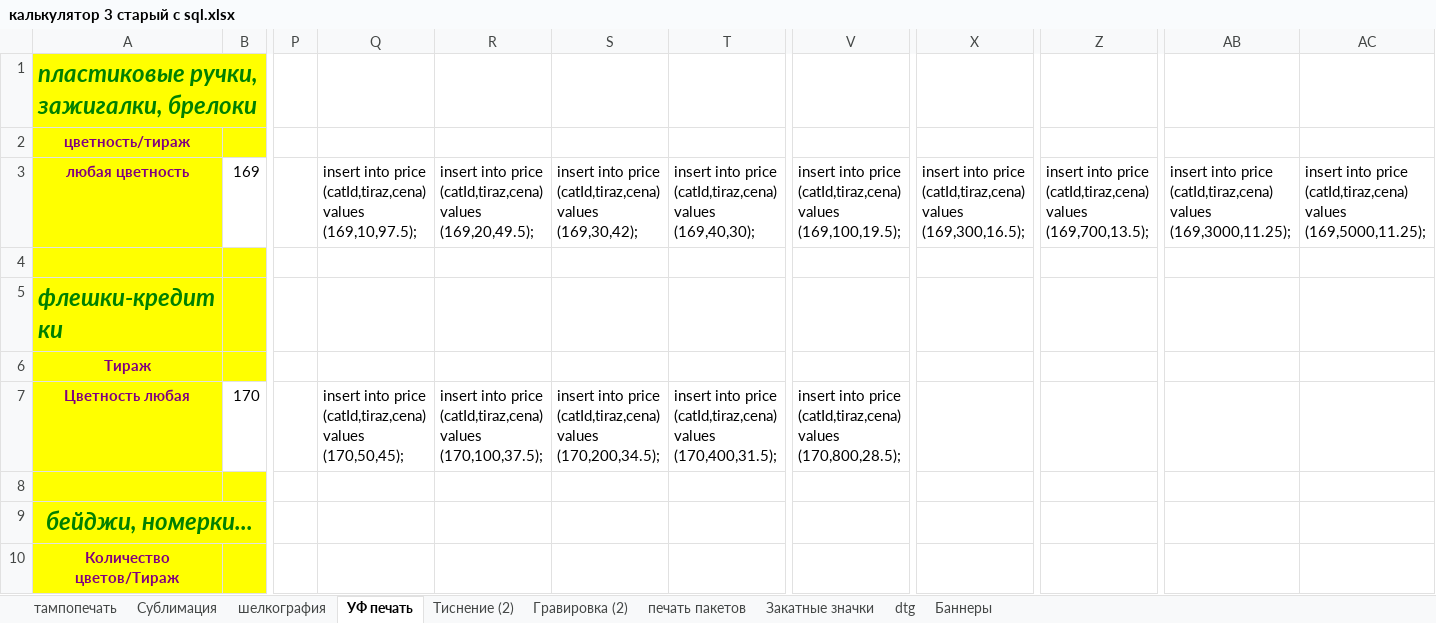
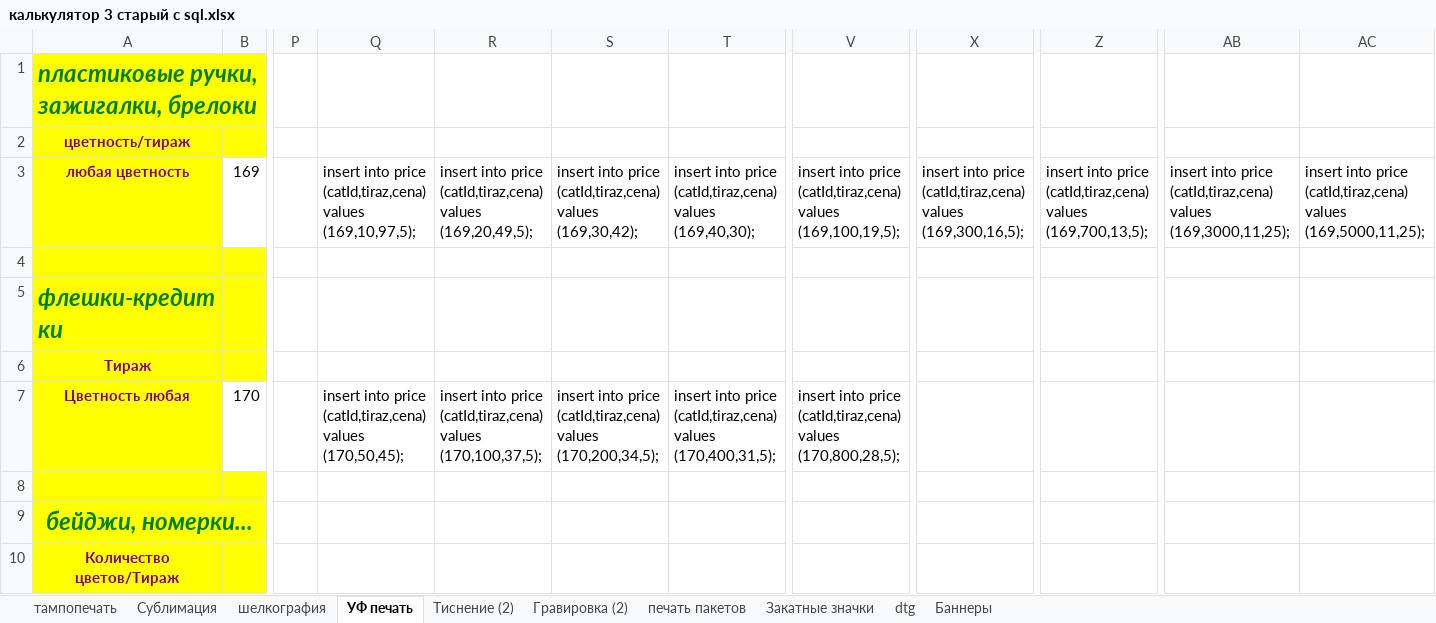
Before and after one commit to mailo14/Rossuvenir, an Excel workbook: калькулятор 5 - блокноты, деколь/калькулятор 3 старый с sql.xlsx, sheet УФ печать, drawn as a sheet; only a part is shown, gaps mark what is left out; values as stored, in another font and other column widths than the file's, no borders; the diff covers the shown part only; the diff names each change by its address in the sheet, - before the commit and + after, or states it on an @@ line.

```diff
--- a/калькулятор 5 - блокноты, деколь/калькулятор 3 старый с sql.xlsx (sheet УФ печать)
+++ b/калькулятор 5 - блокноты, деколь/калькулятор 3 старый с sql.xlsx (sheet УФ печать)
-Q3: …(catId,tiraz,cena) values (169,10,97.5);
+Q3: …(catId,tiraz,cena) values (169,10,97,5);
-R3: …(catId,tiraz,cena) values (169,20,49.5);
+R3: …(catId,tiraz,cena) values (169,20,49,5);
-V3: …(catId,tiraz,cena) values (169,100,19.5);
+V3: …(catId,tiraz,cena) values (169,100,19,5);
-X3: …(catId,tiraz,cena) values (169,300,16.5);
+X3: …(catId,tiraz,cena) values (169,300,16,5);
-Z3: …(catId,tiraz,cena) values (169,700,13.5);
+Z3: …(catId,tiraz,cena) values (169,700,13,5);
-AB3: …(catId,tiraz,cena) values (169,3000,11.25);
+AB3: …(catId,tiraz,cena) values (169,3000,11,25);
-AC3: …(catId,tiraz,cena) values (169,5000,11.25);
+AC3: …(catId,tiraz,cena) values (169,5000,11,25);
-R7: …(catId,tiraz,cena) values (170,100,37.5);
+R7: …(catId,tiraz,cena) values (170,100,37,5);
-S7: …(catId,tiraz,cena) values (170,200,34.5);
+S7: …(catId,tiraz,cena) values (170,200,34,5);
-T7: …(catId,tiraz,cena) values (170,400,31.5);
+T7: …(catId,tiraz,cena) values (170,400,31,5);
-V7: …(catId,tiraz,cena) values (170,800,28.5);
+V7: …(catId,tiraz,cena) values (170,800,28,5);
```
Also changed, not shown: 8 edited cells elsewhere in this sheet, sheet тампопечать, sheet Тиснение (2), sheet печать пакетов, sheet шелкография, sheet Сублимация, charts or pictures, калькулятор 5 - блокноты, деколь/калькулятор 3.xlsx, 15 other files.
